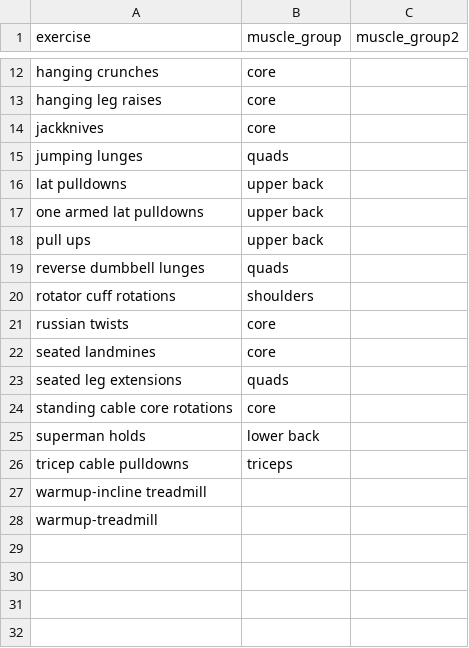
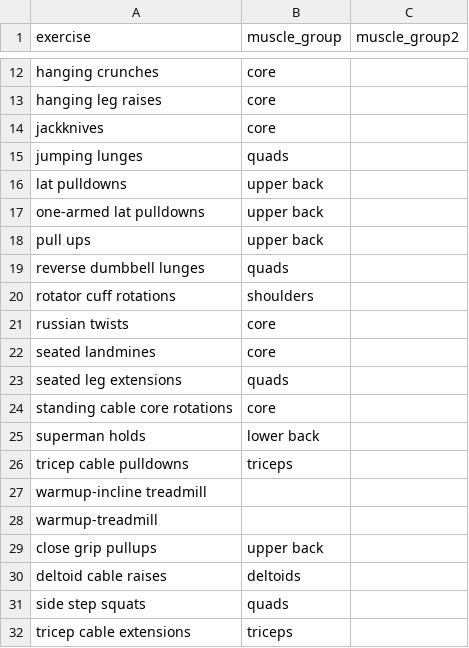
Before and after one commit to fabhlc/strava-datastack, a CSV file: dbt_strava/seeds/exercises_categorized_by_muscle_group.csv, drawn as a sheet; only a part is shown, gaps mark what is left out.

```diff
--- a/dbt_strava/seeds/exercises_categorized_by_muscle_group.csv
+++ b/dbt_strava/seeds/exercises_categorized_by_muscle_group.csv
@@ -16,3 +16,3 @@ jumping lunges,quads,
 lat pulldowns,upper back,
-one armed lat pulldowns,upper back,
+one-armed lat pulldowns,upper back,
 pull ups,upper back,
@@ -28 +28,5 @@ warmup-incline treadmill,,
 warmup-treadmill,,
+close grip pullups,upper back,
+deltoid cable raises,deltoids,
+side step squats,quads,
+tricep cable extensions,triceps,
```
Also changed, not shown: 5 other files.
